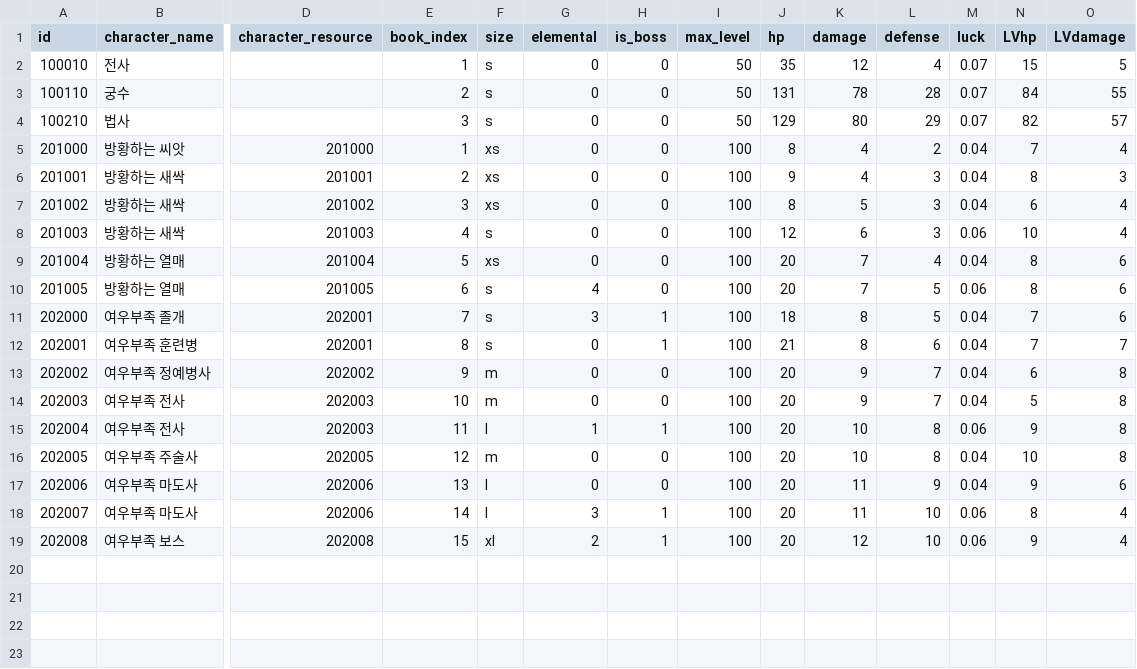
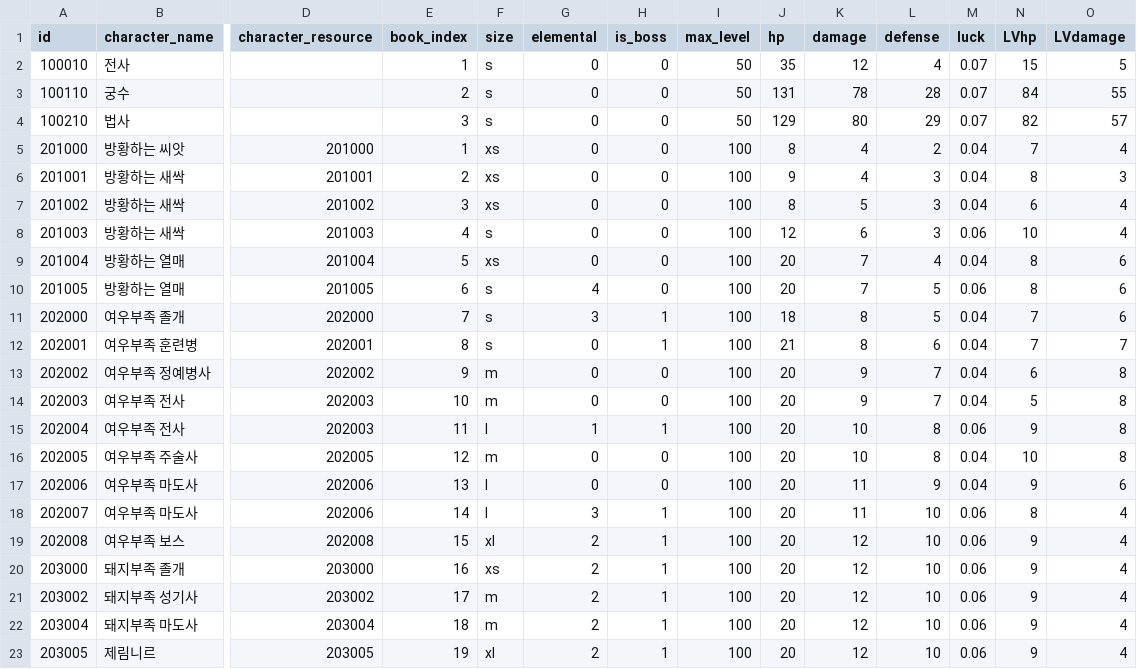
Before and after one commit to planetarium/NineChronicles, a CSV file: nekoyume/Assets/Resources/DataTable/character.csv, drawn as a sheet; only a part is shown, gaps mark what is left out; rows hold the shown columns only; the diff names each change by its address in the sheet, - before the commit and + after, or states it on an @@ line.

Commit message:
add monster info - stage.csv - character.csv

```diff
--- a/nekoyume/Assets/Resources/DataTable/character.csv
+++ b/nekoyume/Assets/Resources/DataTable/character.csv
-D11 (character_resource): 202001
+D11 (character_resource): 202000
+row 20: 203000 | 돼지부족 졸개 | 203000 | 16 | xs | 2 | 1 | 100 | 20 | 12 | 10 | 0.06 | 9 | 4
+row 21: 203002 | 돼지부족 성기사 | 203002 | 17 | m | 2 | 1 | 100 | 20 | 12 | 10 | 0.06 | 9 | 4
+row 22: 203004 | 돼지부족 마도사 | 203004 | 18 | m | 2 | 1 | 100 | 20 | 12 | 10 | 0.06 | 9 | 4
+row 23: 203005 | 제림니르 | 203005 | 19 | xl | 2 | 1 | 100 | 20 | 12 | 10 | 0.06 | 9 | 4
```
Also changed, not shown: nekoyume/Assets/Resources/DataTable/stage.csv.
